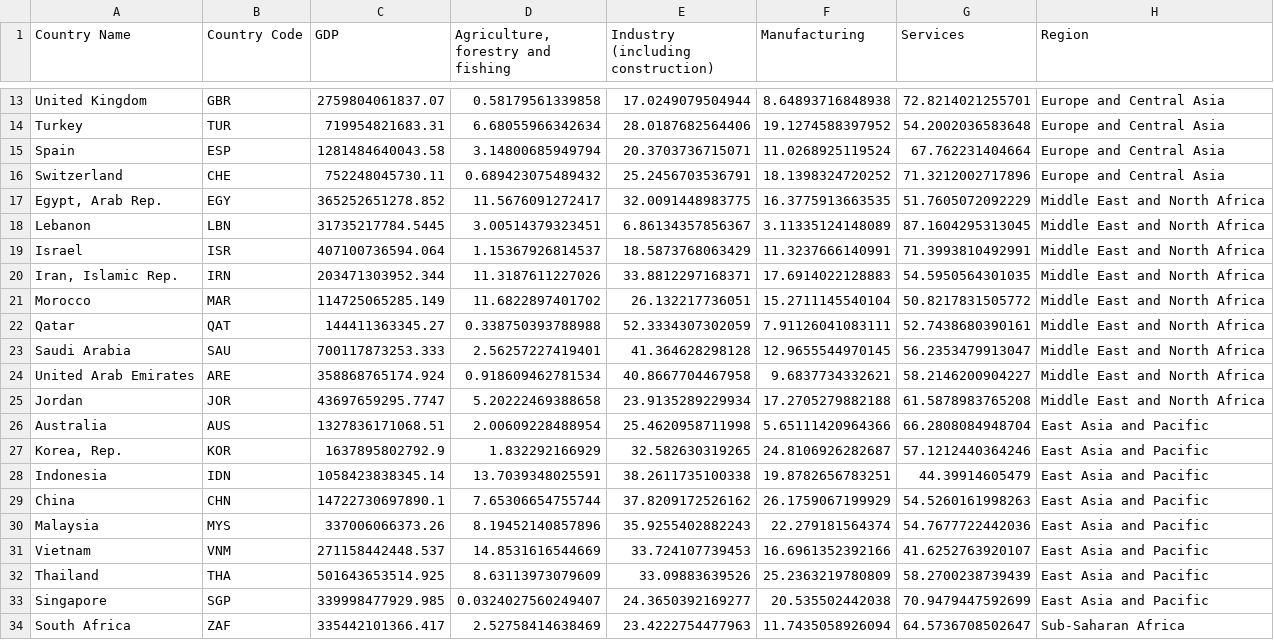
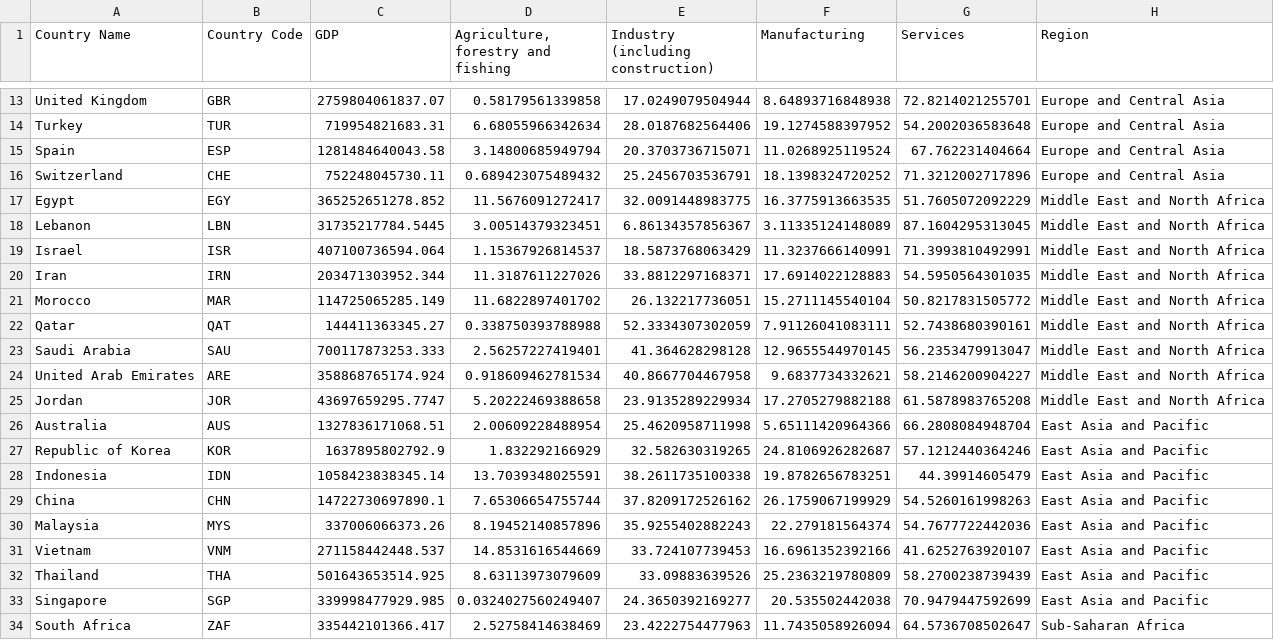
Before and after one commit to marinabrts/marinabrts.github.io, a CSV file: observatory/sectoral_GDP.csv, drawn as a sheet; only a part is shown, gaps mark what is left out.

Commit message:
Update sectoral_GDP.csv

```diff
--- a/observatory/sectoral_GDP.csv
+++ b/observatory/sectoral_GDP.csv
@@ -16,6 +16,6 @@ Spain,ESP,1281484640043.58,3.14800685949794,20.3703736715071,11.0268925119524,67
 Switzerland,CHE,752248045730.11,0.689423075489432,25.2456703536791,18.1398324720252,71.3212002717896,Europe and Central Asia
-"Egypt, Arab Rep.",EGY,365252651278.852,11.5676091272417,32.0091448983775,16.3775913663535,51.7605072092229,Middle East and North Africa
+Egypt,EGY,365252651278.852,11.5676091272417,32.0091448983775,16.3775913663535,51.7605072092229,Middle East and North Africa
 Lebanon,LBN,31735217784.5445,3.00514379323451,6.86134357856367,3.11335124148089,87.1604295313045,Middle East and North Africa
 Israel,ISR,407100736594.064,1.15367926814537,18.5873768063429,11.3237666140991,71.3993810492991,Middle East and North Africa
-"Iran, Islamic Rep.",IRN,203471303952.344,11.3187611227026,33.8812297168371,17.6914022128883,54.5950564301035,Middle East and North Africa
+Iran,IRN,203471303952.344,11.3187611227026,33.8812297168371,17.6914022128883,54.5950564301035,Middle East and North Africa
 Morocco,MAR,114725065285.149,11.6822897401702,26.132217736051,15.2711145540104,50.8217831505772,Middle East and North Africa
@@ -26,3 +26,3 @@ Jordan,JOR,43697659295.7747,5.20222469388658,23.9135289229934,17.2705279882188,6
 Australia,AUS,1327836171068.51,2.00609228488954,25.4620958711998,5.65111420964366,66.2808084948704,East Asia and Pacific
-"Korea, Rep.",KOR,1637895802792.9,1.832292166929,32.582630319265,24.8106926282687,57.1212440364246,East Asia and Pacific
+"Republic of Korea",KOR,1637895802792.9,1.832292166929,32.582630319265,24.8106926282687,57.1212440364246,East Asia and Pacific
 Indonesia,IDN,1058423838345.14,13.7039348025591,38.2611735100338,19.8782656783251,44.39914605479,East Asia and Pacific
```
